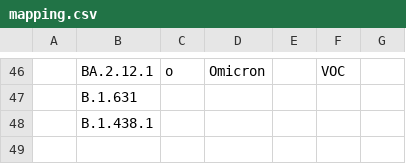
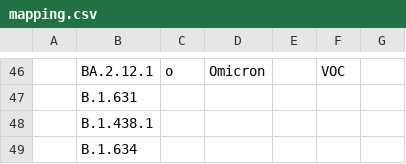
Before and after one commit to ktmeaton/sc2rf, a CSV file: mapping.csv, drawn as a sheet; only a part is shown, gaps mark what is left out; the diff names each change by its address in the sheet, - before the commit and + after, or states it on an @@ line.

Commit message:
mapping: update lineages

```diff
--- a/mapping.csv
+++ b/mapping.csv
+row 49:  | B.1.634
```
Also changed, not shown: 1 other file.
